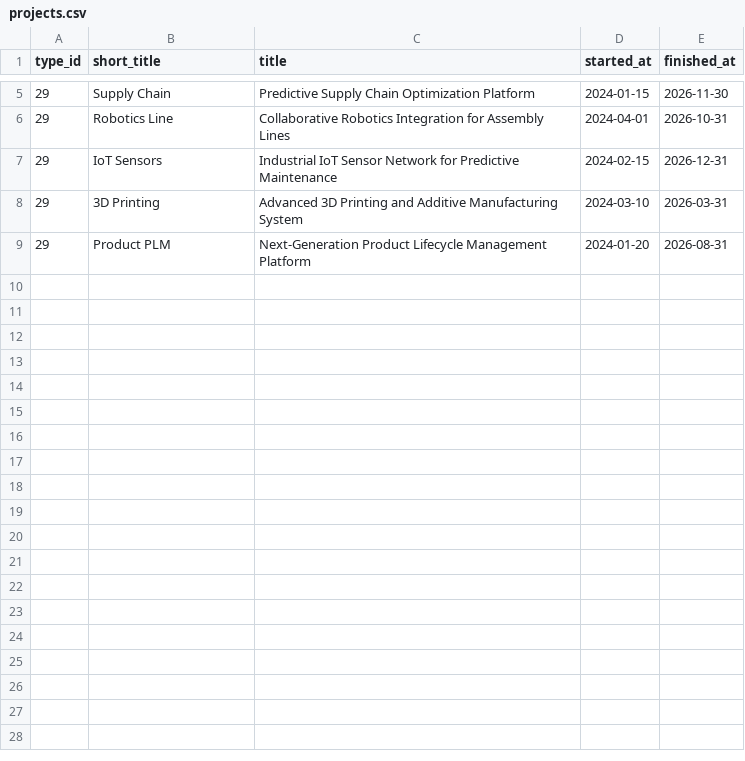
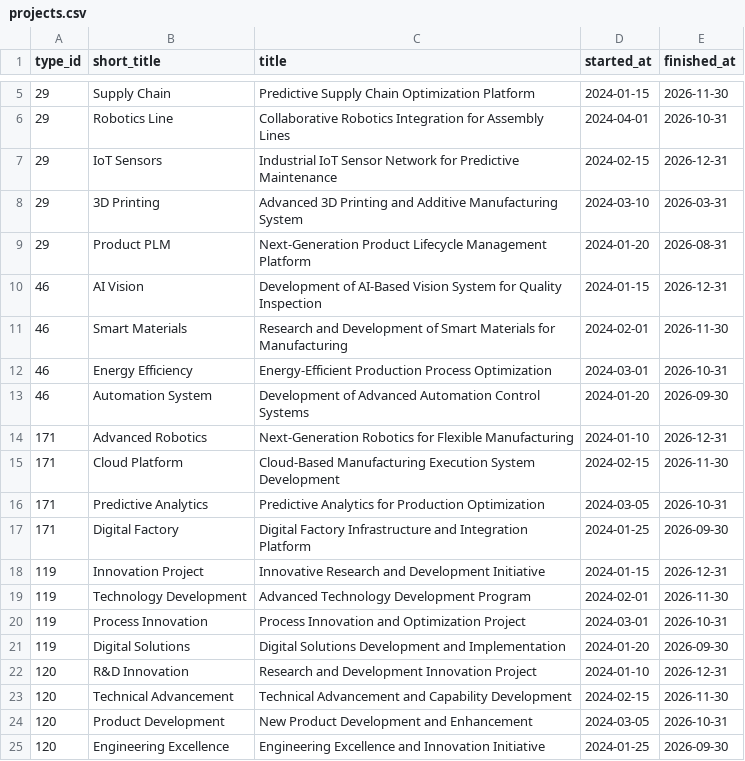
Before and after one commit to busraozturkk/demo-creator, a CSV file: data/manufacturing-en/projects.csv, drawn as a sheet; only a part is shown, gaps mark what is left out; the diff names each change by its address in the sheet, - before the commit and + after, or states it on an @@ line.

Commit message:
feat: Add child company creation and project type filtering
- Implemented child company management feature, allowing users to add, remove, and configure child companies in forms.
- Introduced project type filtering in project selection, improving specificity in project loading.
- Updated UI with tooltips, enhanced validation, and error handling for improved usability.
- Extended APIs to support project type filtering, ensuring relevant data is displayed.

```diff
--- a/data/manufacturing-en/projects.csv
+++ b/data/manufacturing-en/projects.csv
+row 10: 46 | AI Vision | Development of AI-Based Vision System for Quality Inspection | 2024-01-15 | 2026-12-31
+row 11: 46 | Smart Materials | Research and Development of Smart Materials for Manufacturing | 2024-02-01 | 2026-11-30
+row 12: 46 | Energy Efficiency | Energy-Efficient Production Process Optimization | 2024-03-01 | 2026-10-31
+row 13: 46 | Automation System | Development of Advanced Automation Control Systems | 2024-01-20 | 2026-09-30
+row 14: 171 | Advanced Robotics | Next-Generation Robotics for Flexible Manufacturing | 2024-01-10 | 2026-12-31
+row 15: 171 | Cloud Platform | Cloud-Based Manufacturing Execution System Development | 2024-02-15 | 2026-11-30
+row 16: 171 | Predictive Analytics | Predictive Analytics for Production Optimization | 2024-03-05 | 2026-10-31
+row 17: 171 | Digital Factory | Digital Factory Infrastructure and Integration Platform | 2024-01-25 | 2026-09-30
+row 18: 119 | Innovation Project | Innovative Research and Development Initiative | 2024-01-15 | 2026-12-31
+row 19: 119 | Technology Development | Advanced Technology Development Program | 2024-02-01 | 2026-11-30
+row 20: 119 | Process Innovation | Process Innovation and Optimization Project | 2024-03-01 | 2026-10-31
+row 21: 119 | Digital Solutions | Digital Solutions Development and Implementation | 2024-01-20 | 2026-09-30
+row 22: 120 | R&D Innovation | Research and Development Innovation Project | 2024-01-10 | 2026-12-31
+row 23: 120 | Technical Advancement | Technical Advancement and Capability Development | 2024-02-15 | 2026-11-30
+row 24: 120 | Product Development | New Product Development and Enhancement | 2024-03-05 | 2026-10-31
+row 25: 120 | Engineering Excellence | Engineering Excellence and Innovation Initiative | 2024-01-25 | 2026-09-30
```
Also changed, not shown: data/construction-de/projects.csv, data/consulting-de/projects.csv, 21 other files.
